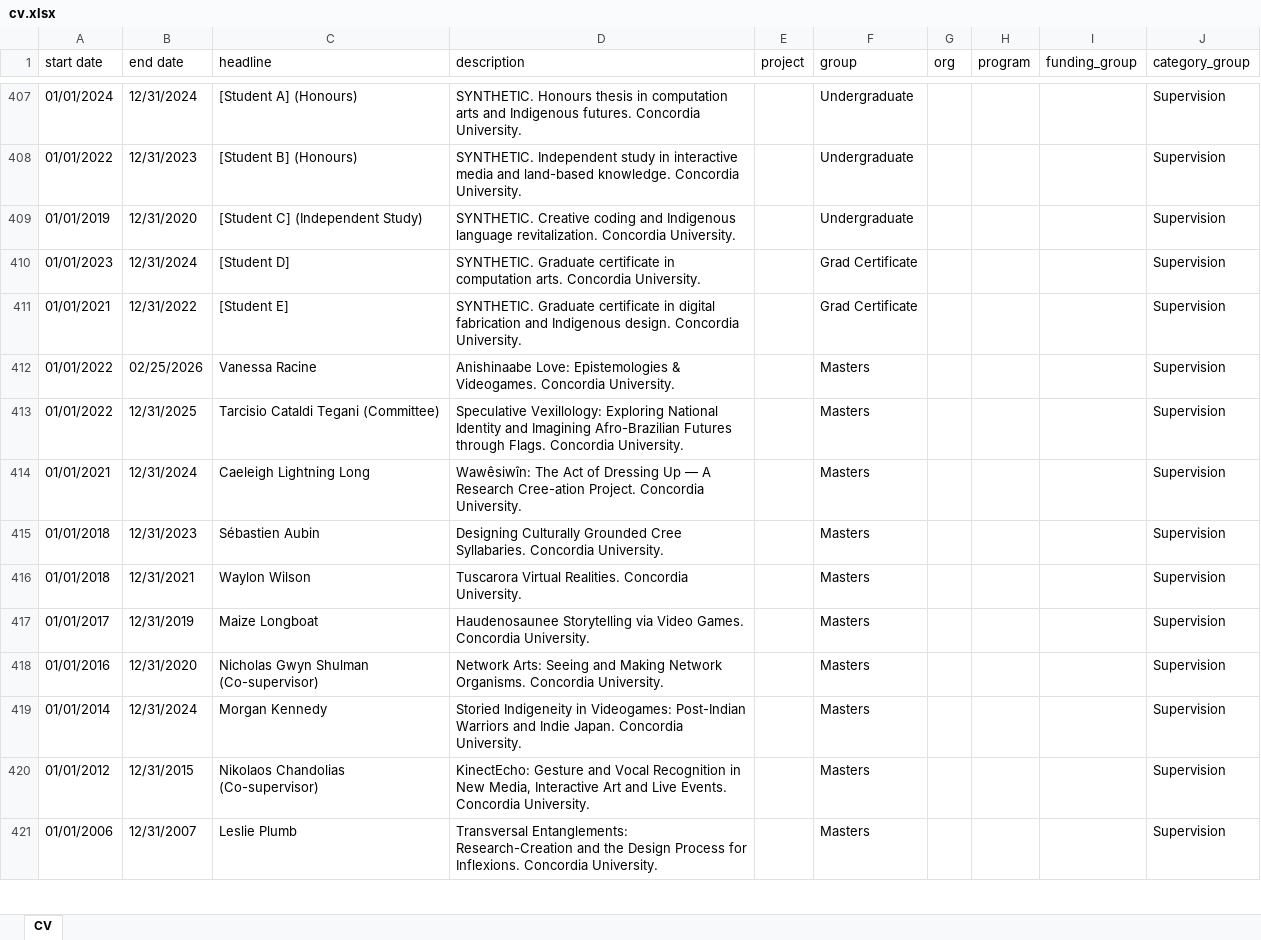
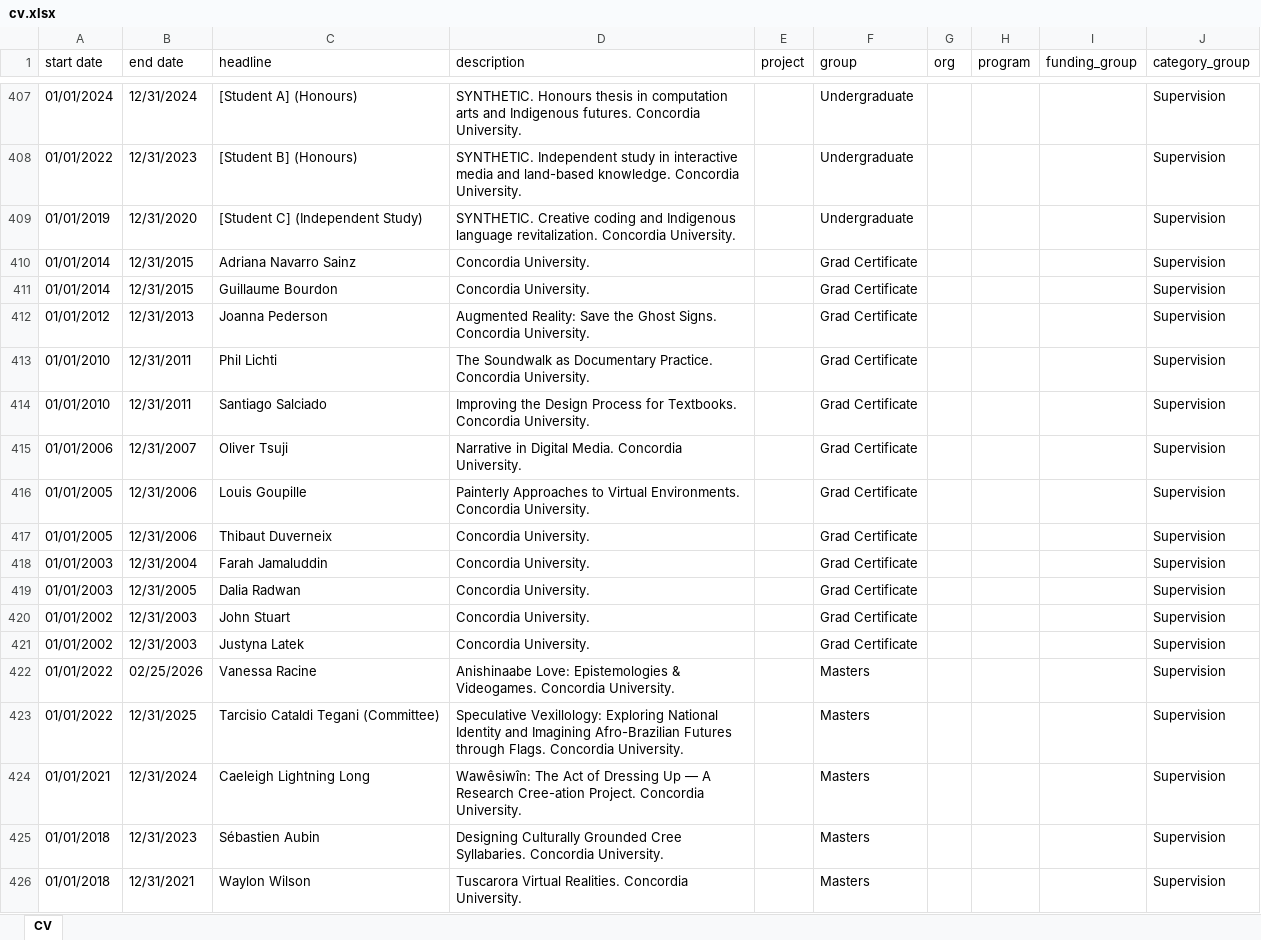
Before and after one commit to North-Fork/Timeline, an Excel workbook: data/cv-data/cv.xlsx, sheet CV, drawn as a sheet; only a part is shown, gaps mark what is left out; the shorter side is filled out with more unchanged rows; values as stored, in another font and other column widths than the file's, no borders; addresses are those after the commit; the diff names each change by its address in the sheet, - before the commit and + after, or states it on an @@ line.

```diff
--- a/data/cv-data/cv.xlsx (sheet CV)
+++ b/data/cv-data/cv.xlsx (sheet CV)
+row 410: 01/01/2014 | 12/31/2015 | Adriana Navarro Sainz | Concordia University. |  | Grad Certificate |  |  |  | Supervision
+row 411: 01/01/2014 | 12/31/2015 | Guillaume Bourdon | Concordia University. |  | Grad Certificate |  |  |  | Supervision
-A412 (start date): 01/01/2023
+A412 (start date): 01/01/2012
-B412 (end date): 12/31/2024
+B412 (end date): 12/31/2013
-C412 (headline): [Student D]
+C412 (headline): Joanna Pederson
-D412 (description): SYNTHETIC. Graduate certificate in computation arts. Concordia University.
+D412 (description): Augmented Reality: Save the Ghost Signs. Concordia University.
+row 413: 01/01/2010 | 12/31/2011 | Phil Lichti | The Soundwalk as Documentary Practice. Concordia University. |  | Grad Certificate |  |  |  | Supervision
-A414 (start date): 01/01/2021
+A414 (start date): 01/01/2010
-B414 (end date): 12/31/2022
+B414 (end date): 12/31/2011
-C414 (headline): [Student E]
+C414 (headline): Santiago Salciado
-D414 (description): SYNTHETIC. Graduate certificate in digital fabrication and Indigenous design. Concordia University.
+D414 (description): Improving the Design Process for Textbooks. Concordia University.
+row 415: 01/01/2006 | 12/31/2007 | Oliver Tsuji | Narrative in Digital Media. Concordia University. |  | Grad Certificate |  |  |  | Supervision
+row 416: 01/01/2005 | 12/31/2006 | Louis Goupille | Painterly Approaches to Virtual Environments. Concordia University. |  | Grad Certificate |  |  |  | Supervision
+row 417: 01/01/2005 | 12/31/2006 | Thibaut Duverneix | Concordia University. |  | Grad Certificate |  |  |  | Supervision
+row 418: 01/01/2003 | 12/31/2004 | Farah Jamaluddin | Concordia University. |  | Grad Certificate |  |  |  | Supervision
+row 419: 01/01/2003 | 12/31/2005 | Dalia Radwan | Concordia University. |  | Grad Certificate |  |  |  | Supervision
+row 420: 01/01/2002 | 12/31/2003 | John Stuart | Concordia University. |  | Grad Certificate |  |  |  | Supervision
+row 421: 01/01/2002 | 12/31/2003 | Justyna Latek | Concordia University. |  | Grad Certificate |  |  |  | Supervision
```
Also changed, not shown: 2 other files.
